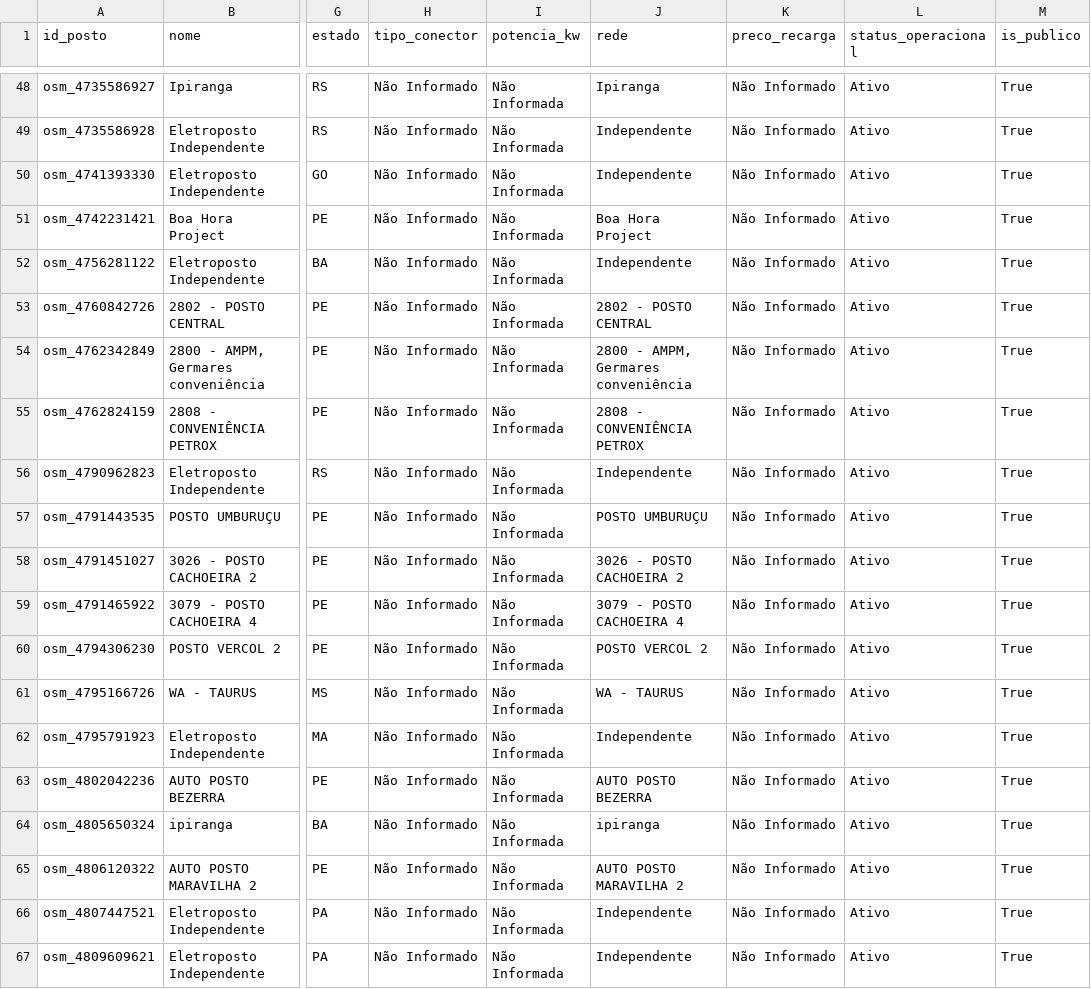
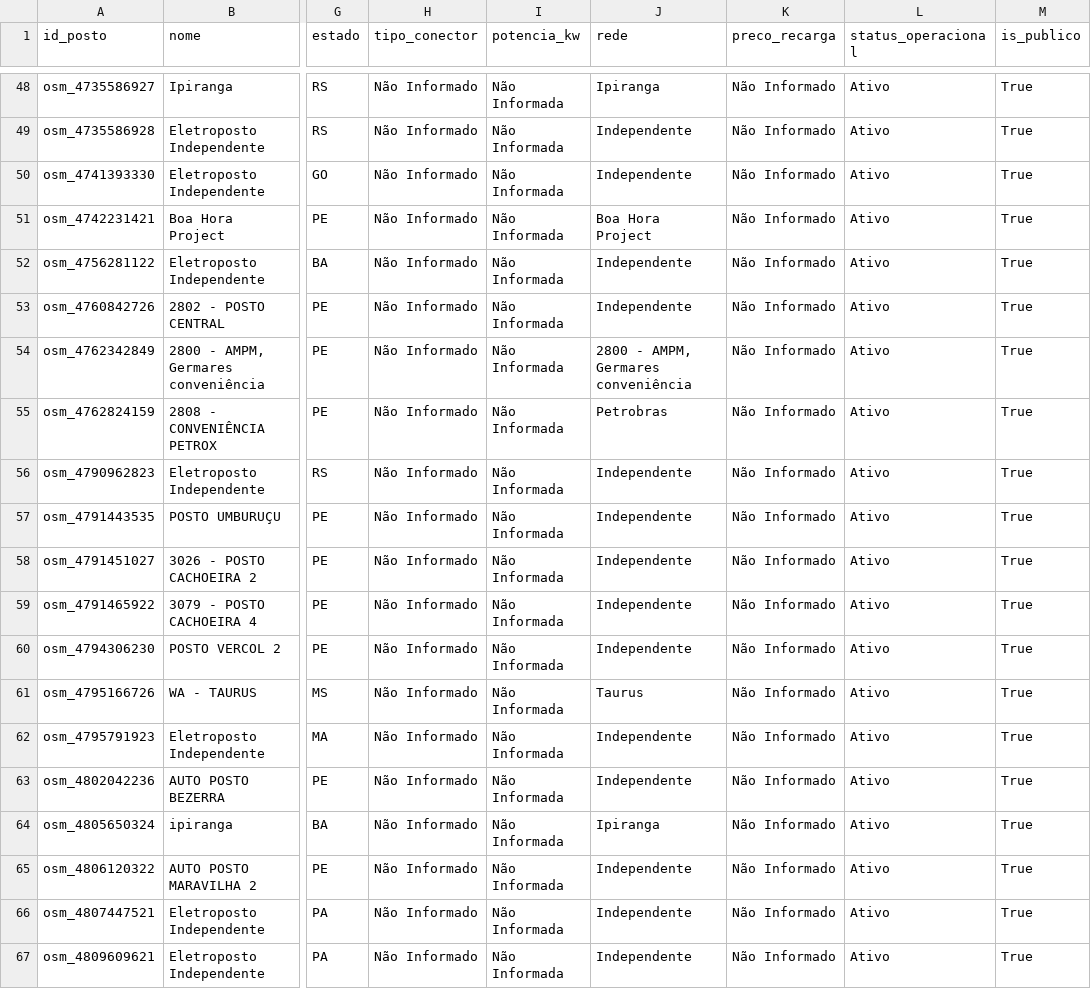
Before and after one commit to arteweyl/eletropostosbrasil, a CSV file: data/eletropostos_brasil.csv, drawn as a sheet; only a part is shown, gaps mark what is left out; the diff covers the shown part only; the diff names each change by its address in the sheet, - before the commit and + after, or states it on an @@ line.

Commit message:
feat: normalize operator network names in CSV data and crawlers

```diff
--- a/data/eletropostos_brasil.csv
+++ b/data/eletropostos_brasil.csv
-J53 (rede): 2802 - POSTO CENTRAL
+J53 (rede): Independente
-J55 (rede): 2808 - CONVENIÊNCIA PETROX
+J55 (rede): Petrobras
-J57 (rede): POSTO UMBURUÇU
+J57 (rede): Independente
-J58 (rede): 3026 - POSTO CACHOEIRA 2
+J58 (rede): Independente
-J59 (rede): 3079 - POSTO CACHOEIRA 4
+J59 (rede): Independente
-J60 (rede): POSTO VERCOL 2
+J60 (rede): Independente
-J61 (rede): WA - TAURUS
+J61 (rede): Taurus
-J63 (rede): AUTO POSTO BEZERRA
+J63 (rede): Independente
-J64 (rede): ipiranga
+J64 (rede): Ipiranga
-J65 (rede): AUTO POSTO MARAVILHA 2
+J65 (rede): Independente
```
Also changed, not shown: 93 edited cells elsewhere in this file, data/eletropostos_osm.csv, 4 other files.
